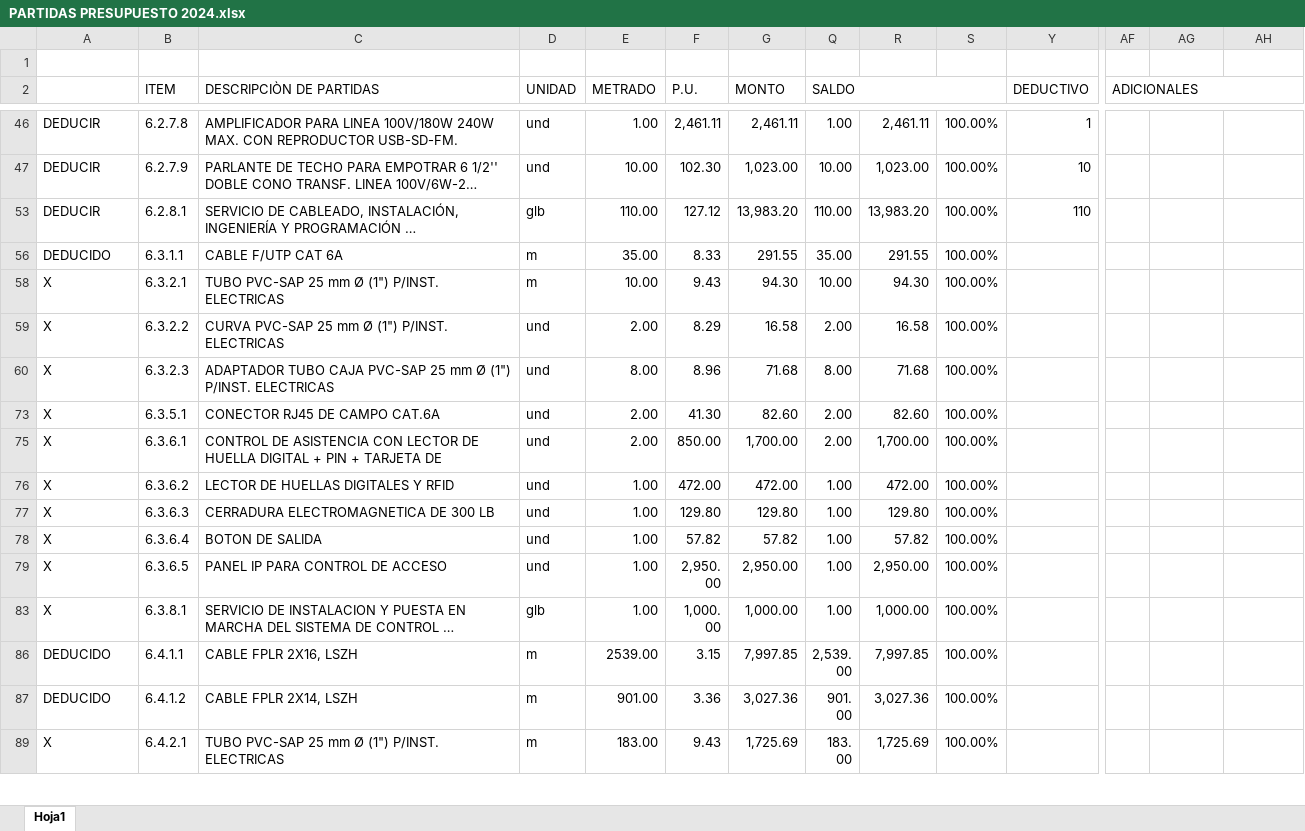
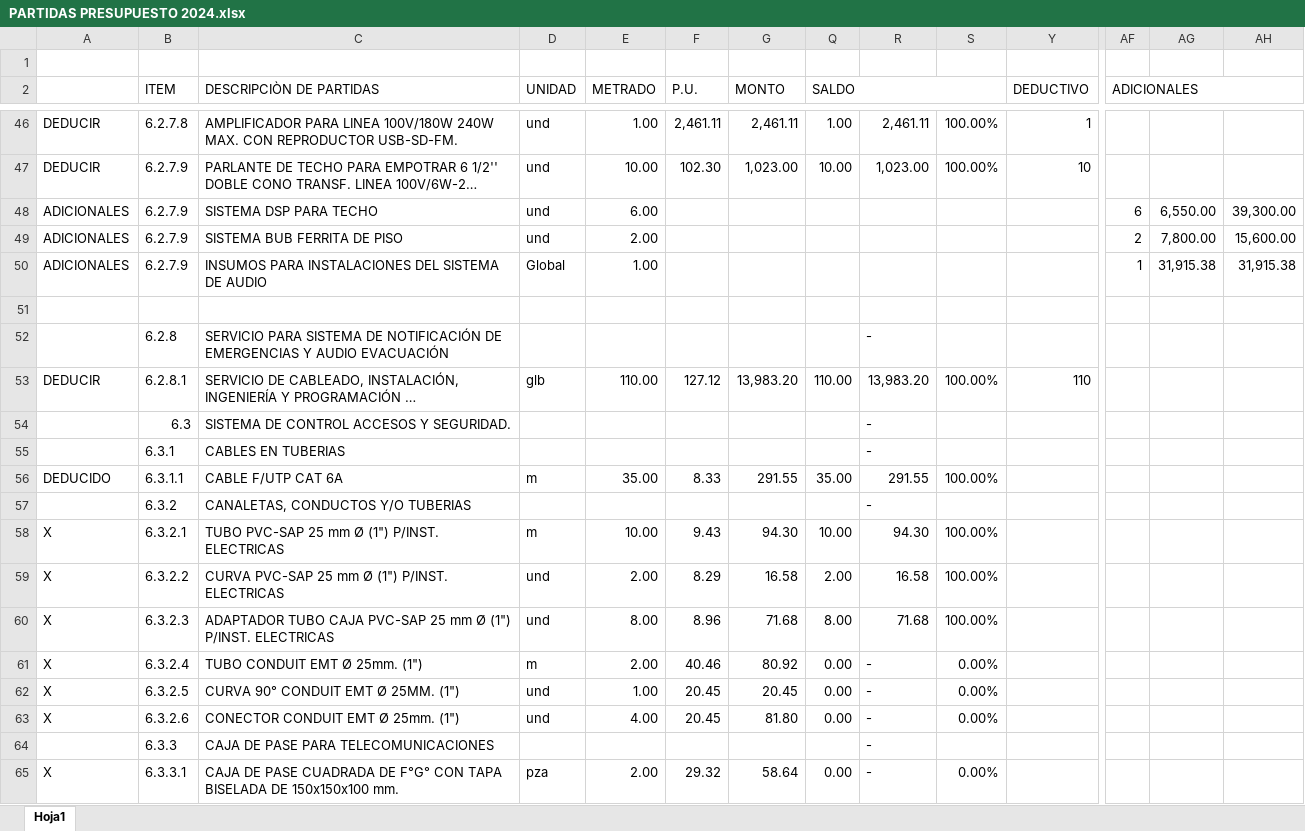
Before and after one commit to mrlivano/TIC-PALACIO, an Excel workbook: TIC MUNICIPALIDAD PALACIO/PARTIDAS PRESUPUESTO 2024.xlsx, sheet Hoja1, drawn as a sheet; only a part is shown, gaps mark what is left out; the shorter side is filled out with more unchanged rows; long unchanged cells end in …; values as stored, in another font and other column widths than the file's, no cell formats; conditional formats not drawn; rows hold the shown columns only; the diff covers the shown part only; the diff names each change by its address in the sheet, - before the commit and + after, or states it on an @@ line.

```diff
--- a/TIC MUNICIPALIDAD PALACIO/PARTIDAS PRESUPUESTO 2024.xlsx (sheet Hoja1)
+++ b/TIC MUNICIPALIDAD PALACIO/PARTIDAS PRESUPUESTO 2024.xlsx (sheet Hoja1)
@@ row 48 unhidden: ADICIONALES | 6.2.7.9 | SISTEMA DSP PARA TECHO | und | 6.00 |  |  |  |  |  |  | 6 | 6,550.00 | 39,300.00 @@
@@ row 49 unhidden: ADICIONALES | 6.2.7.9 | SISTEMA BUB FERRITA DE PISO | und | 2.00 |  |  |  |  |  |  | 2 | 7,800.00 | 15,600.00 @@
@@ row 50 unhidden: ADICIONALES | 6.2.7.9 | INSUMOS PARA INSTALACIONES DEL SISTEMA DE AUDIO | Global | 1.00 |  |  |  |  |  |  | 1 | 31,915.38 | 31,915.38 @@
+row 51: (empty)
@@ row 52 unhidden:  | 6.2.8 | SERVICIO PARA SISTEMA DE NOTIFICACIÓN DE EMERGENCIAS Y AUDIO EVACUACIÓN |  |  |  |  |  | - @@
@@ row 54 unhidden:  | 6.3 | SISTEMA DE CONTROL ACCESOS Y SEGURIDAD. |  |  |  |  |  | - @@
@@ row 55 unhidden:  | 6.3.1 | CABLES EN TUBERIAS |  |  |  |  |  | - @@
@@ row 57 unhidden:  | 6.3.2 | CANALETAS, CONDUCTOS Y/O TUBERIAS |  |  |  |  |  | - @@
@@ row 61 unhidden: X | 6.3.2.4 | TUBO CONDUIT EMT Ø 25mm. (1") | m | 2.00 | 40.46 | 80.92 | 0.00 | - | 0.00% @@
@@ row 62 unhidden: X | 6.3.2.5 | CURVA 90° CONDUIT EMT Ø 25MM. (1") | und | 1.00 | 20.45 | 20.45 | 0.00 | - | 0.00% @@
@@ row 63 unhidden: X | 6.3.2.6 | CONECTOR CONDUIT EMT Ø 25mm. (1") | und | 4.00 | 20.45 | 81.80 | 0.00 | - | 0.00% @@
@@ row 64 unhidden:  | 6.3.3 | CAJA DE PASE PARA TELECOMUNICACIONES |  |  |  |  |  | - @@
@@ row 65 unhidden: X | 6.3.3.1 | CAJA DE PASE CUADRADA DE F°G° CON TAPA BISELADA DE 150x150x100 mm. | pza | 2.00 | 29.32 | 58.64 | 0.00 | - | 0.00% @@
```
Also changed, not shown: 9 added rows, 146 hidden or unhidden rows and 25 edited cells elsewhere in this sheet, cell formats, formulas that keep their value, hidden cells, 1 other file.
